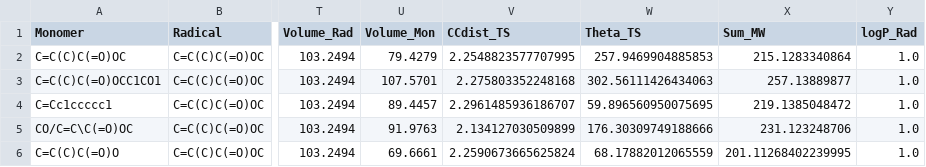
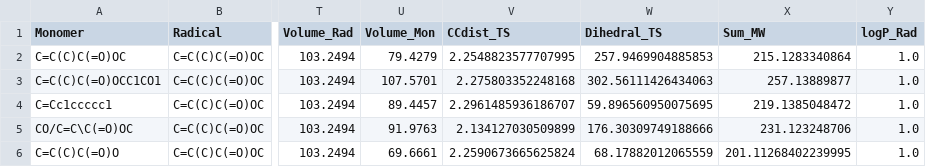
Before and after one commit to hatanaka-lab/CopDDB, a CSV file: copddb/datasets/data/PropagationQuantumChem_2024-03-12.csv, drawn as a sheet; only a part is shown, gaps mark what is left out; the diff names each change by its address in the sheet, - before the commit and + after, or states it on an @@ line.

Commit message:
update: Rename descriptor `Theta_TS` to `Dihedral_TS`

```diff
--- a/copddb/datasets/data/PropagationQuantumChem_2024-03-12.csv
+++ b/copddb/datasets/data/PropagationQuantumChem_2024-03-12.csv
-W1: Theta_TS
+W1: Dihedral_TS
```
